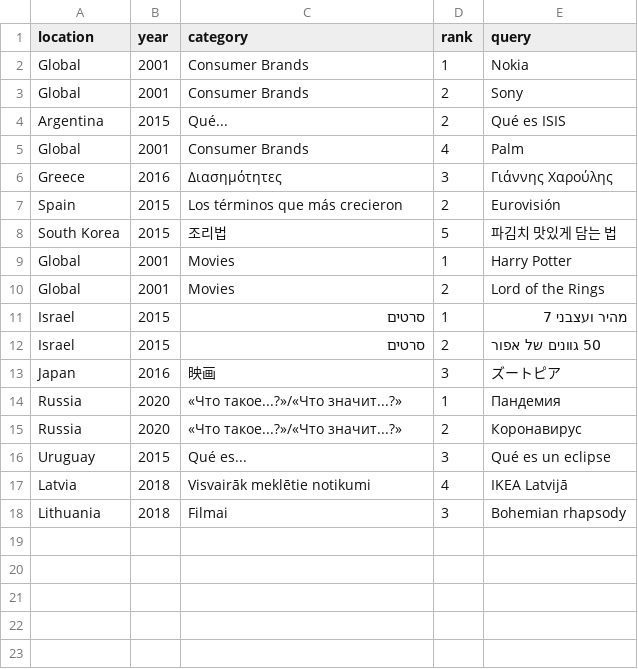
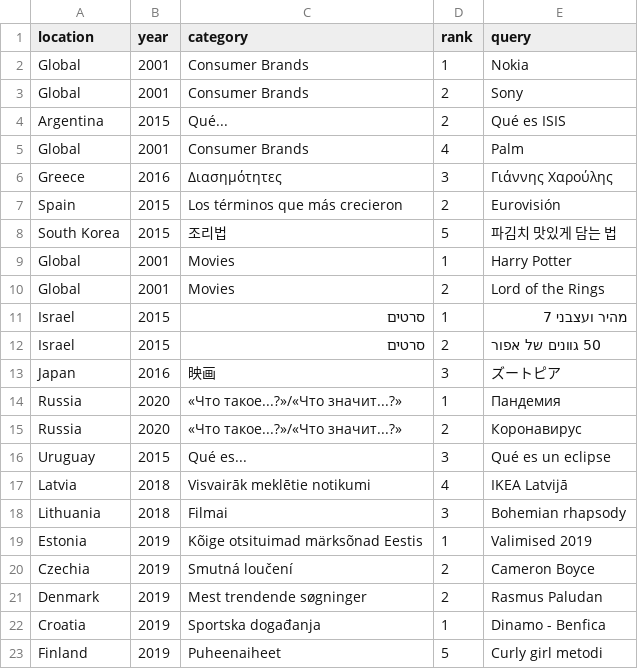
Before and after one commit to kotovsky3999/data, a CSV file: trends_lang.csv, drawn as a sheet.

Commit message:
Update trends_lang.csv

```diff
--- a/trends_lang.csv
+++ b/trends_lang.csv
@@ -18 +18,6 @@ Latvia,2018,Visvairāk meklētie notikumi,4,IKEA Latvijā
 Lithuania,2018,Filmai,3,Bohemian rhapsody
+Estonia,2019,Kõige otsituimad märksõnad Eestis,1,Valimised 2019
+Czechia,2019,Smutná loučení,2,Cameron Boyce
+Denmark,2019,Mest trendende søgninger,2,Rasmus Paludan
+Croatia,2019,Sportska događanja,1,Dinamo - Benfica
+Finland,2019,Puheenaiheet,5,Curly girl metodi
```
